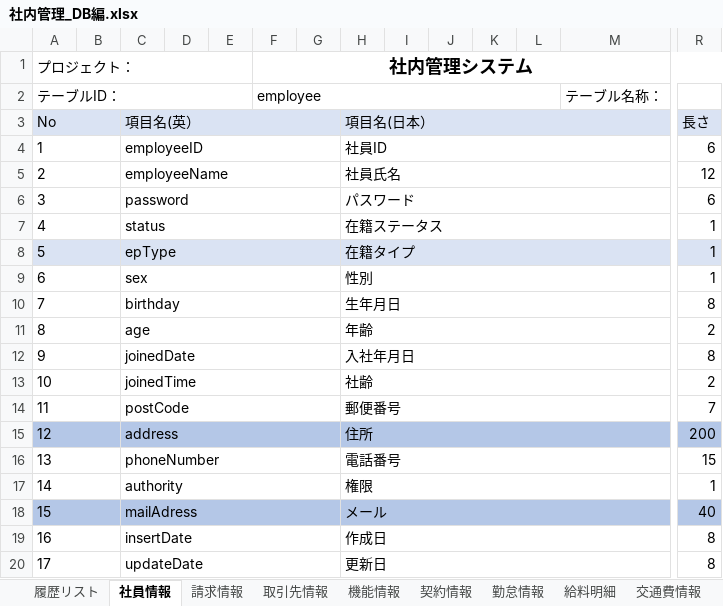
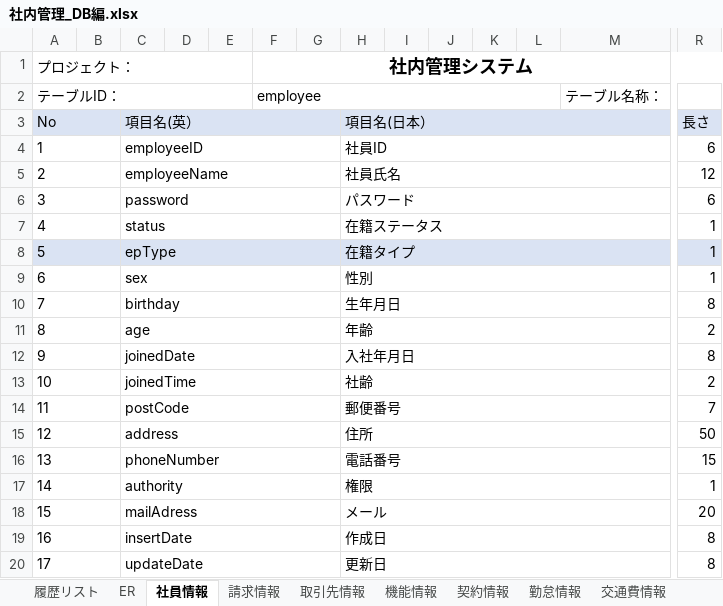
Before and after one commit to softtechSoft/ems, an Excel workbook: DOC/DB編/社内管理_DB編.xlsx, sheet 社員情報, drawn as a sheet; only a part is shown, gaps mark what is left out; values as stored, in another font and other column widths than the file's, no borders; the diff covers the shown part only; the diff names each change by its address in the sheet, - before the commit and + after, or states it on an @@ line.

```diff
--- a/DOC/DB編/社内管理_DB編.xlsx (sheet 社員情報)
+++ b/DOC/DB編/社内管理_DB編.xlsx (sheet 社員情報)
+sheet tab: ER
-A15:R15 fill: #B4C7E7
+A15:R15 fill: none
-R15: 200
+R15: 50
-A18:R18 fill: #B4C7E7
+A18:R18 fill: none
-R18: 40
+R18: 20
```
Also changed, not shown: cell formats elsewhere in this sheet, sheet 交通費情報, sheet 勤怠情報, sheet 給料明細, other sheet tabs, charts or pictures.
